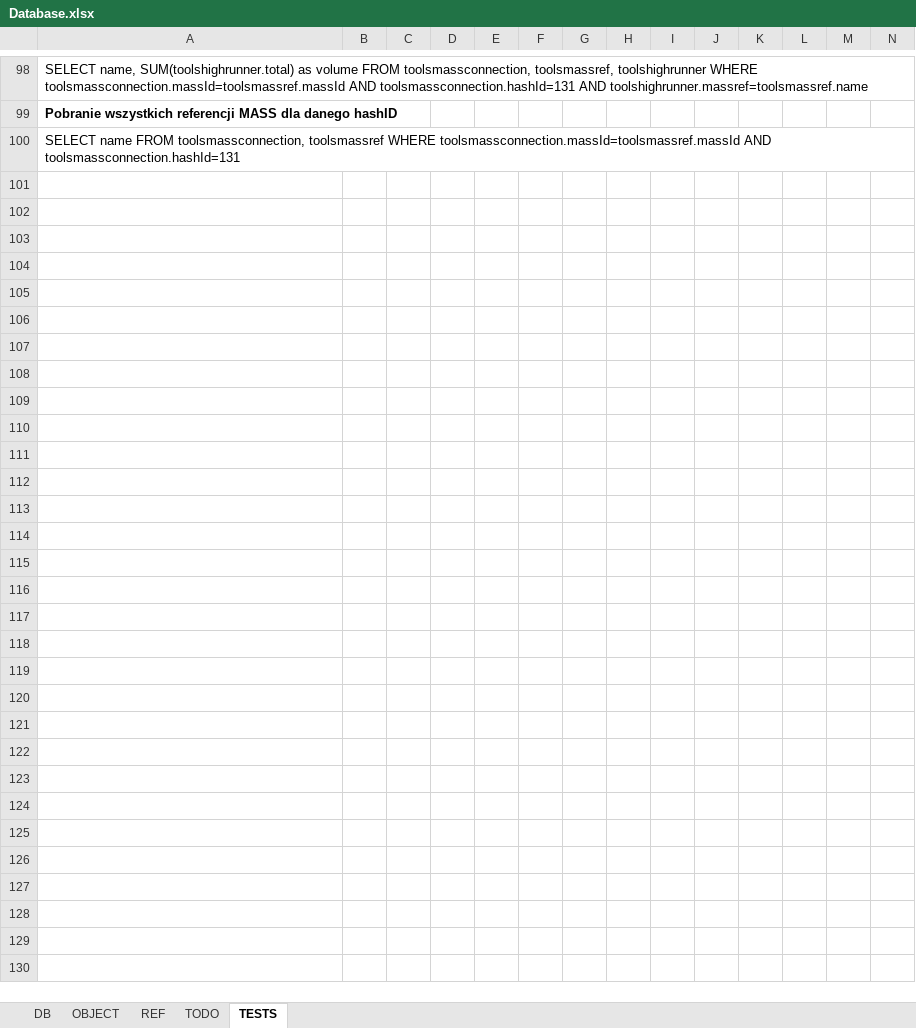
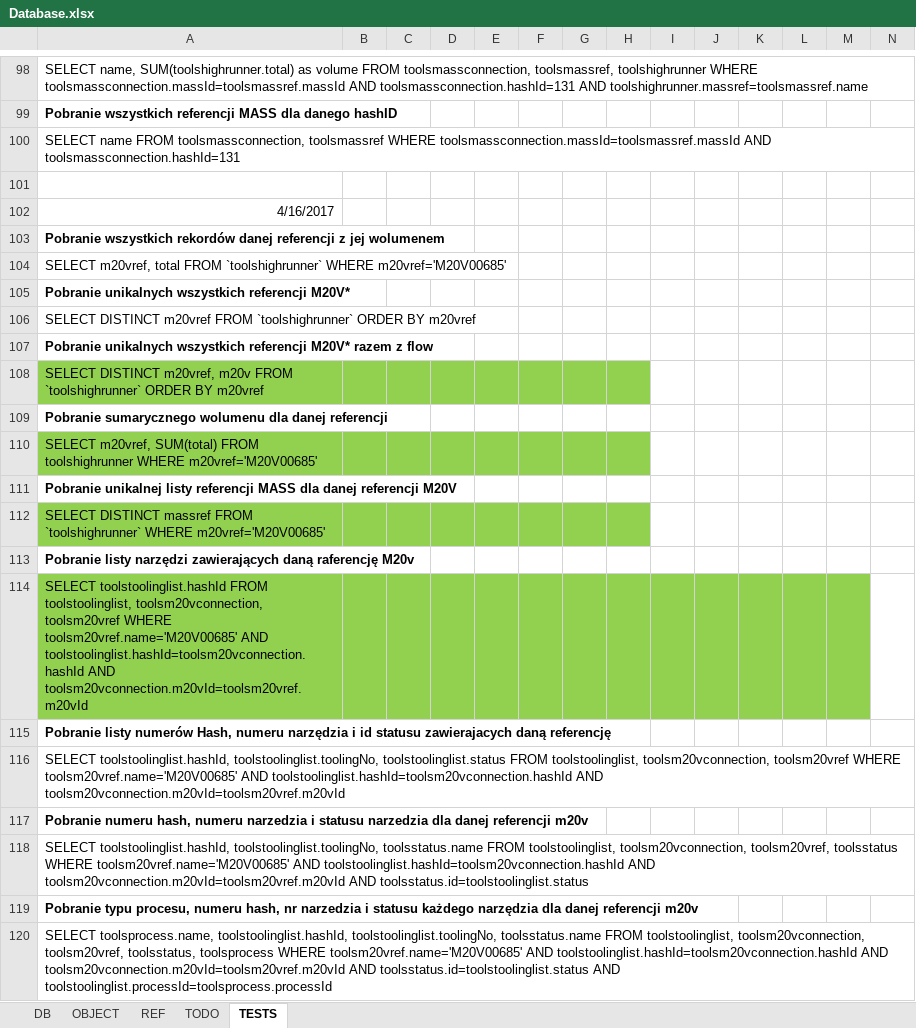
Before and after one commit to MATRInX/maintenance-database, an Excel workbook: Database.xlsx, sheet TESTS, drawn as a sheet; only a part is shown, gaps mark what is left out; values as stored, in another font and other column widths than the file's, no borders; rows hold the shown columns only; the diff covers the shown part only; the diff names each change by its address in the sheet, - before the commit and + after, or states it on an @@ line.

Commit message:
Update of reference M20V functionality and list generation.

```diff
--- a/Database.xlsx (sheet TESTS)
+++ b/Database.xlsx (sheet TESTS)
+row 101: (empty)
+row 102: 4/16/2017
+row 103: Pobranie wszystkich rekordów danej referencji z jej wolumenem
+row 104: SELECT m20vref, total FROM `toolshighrunner` WHERE m20vref='M20V00685'
+row 105: Pobranie unikalnych wszystkich referencji M20V*
+row 106: SELECT DISTINCT m20vref FROM `toolshighrunner` ORDER BY m20vref
+row 107: Pobranie unikalnych wszystkich referencji M20V* razem z flow
+row 108: SELECT DISTINCT m20vref, m20v FROM `toolshighrunner` ORDER BY m20vref
+row 109: Pobranie sumarycznego wolumenu dla danej referencji
+row 110: SELECT m20vref, SUM(total) FROM toolshighrunner WHERE m20vref='M20V00685'
+row 111: Pobranie unikalnej listy referencji MASS dla danej referencji M20V
+row 112: SELECT DISTINCT massref FROM `toolshighrunner` WHERE m20vref='M20V00685'
+row 113: Pobranie listy narzędzi zawierających daną raferencję M20v
+row 114: SELECT toolstoolinglist.hashId FROM toolstoolinglist, toolsm20vconnection, toolsm20vref WHERE toolsm20vref.name='M20V00685' AND toolstoolinglist.hashId=toolsm20vconnection.hashId AND toolsm20vconnection.m20vId=toolsm20vref.m20vId
+row 115: Pobranie listy numerów Hash, numeru narzędzia i id statusu zawierajacych daną referencję
+row 116: SELECT toolstoolinglist.hashId, toolstoolinglist.toolingNo, toolstoolinglist.status FROM toolstoolinglist, toolsm20vconnection, toolsm20vref WHERE toolsm20vref.name='M20V00685' AND toolstoolinglist.hashId=toolsm20vconnection.hashId AND toolsm20vconnection.m20vId=toolsm20vref.m20vId
+row 117: Pobranie numeru hash, numeru narzedzia i statusu narzedzia dla danej referencji m20v
+row 118: SELECT toolstoolinglist.hashId, toolstoolinglist.toolingNo, toolsstatus.name FROM toolstoolinglist, toolsm20vconnection, toolsm20vref, toolsstatus WHERE toolsm20vref.name='M20V00685' AND toolstoolinglist.hashId=toolsm20vconnection.hashId AND toolsm20vconnection.m20vId=toolsm20vref.m20vId AND toolsstatus.id=toolstoolinglist.status
+row 119: Pobranie typu procesu, numeru hash, nr narzedzia i statusu każdego narzędzia dla danej referencji m20v
+row 120: SELECT toolsprocess.name, toolstoolinglist.hashId, toolstoolinglist.toolingNo, toolsstatus.name FROM toolstoolinglist, toolsm20vconnection, toolsm20vref, toolsstatus, toolsprocess WHERE toolsm20vref.name='M20V00685' AND toolstoolinglist.hashId=toolsm20vconnection.hashId AND toolsm20vconnection.m20vId=toolsm20vref.m20vId AND toolsstatus.id=toolstoolinglist.status AND toolstoolinglist.processId=toolsprocess.processId
```
Also changed, not shown: 33 added rows elsewhere in this sheet, 12 other files.
